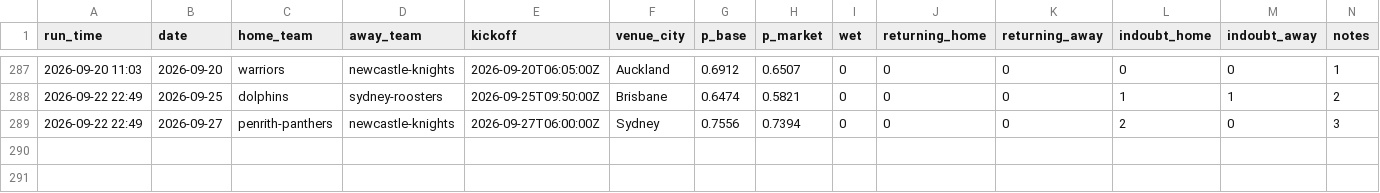
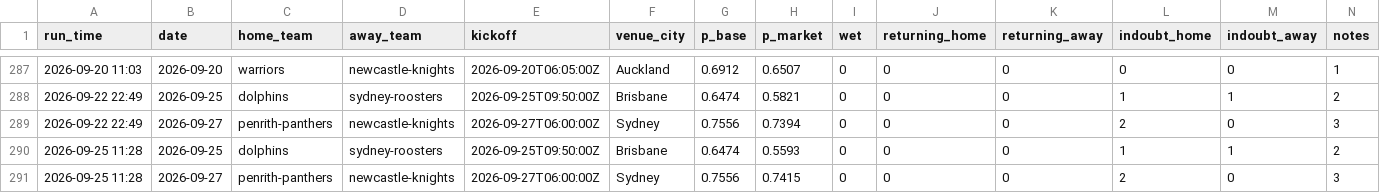
Before and after one commit to Mr-XMS/nrl-model, a CSV file: forecast_history.csv, drawn as a sheet; only a part is shown, gaps mark what is left out; the diff names each change by its address in the sheet, - before the commit and + after, or states it on an @@ line.

```diff
--- a/forecast_history.csv
+++ b/forecast_history.csv
+row 290: 2026-09-25 11:28 | 2026-09-25 | dolphins | sydney-roosters | 2026-09-25T09:50:00Z | Brisbane | 0.6474 | 0.5593 | 0 | 0 | 0 | 1 | 1 | 2
+row 291: 2026-09-25 11:28 | 2026-09-27 | penrith-panthers | newcastle-knights | 2026-09-27T06:00:00Z | Sydney | 0.7556 | 0.7415 | 0 | 0 | 0 | 2 | 0 | 3
```
Also changed, not shown: forecast_revisions.csv, model_comparison.csv, 18 other files.
